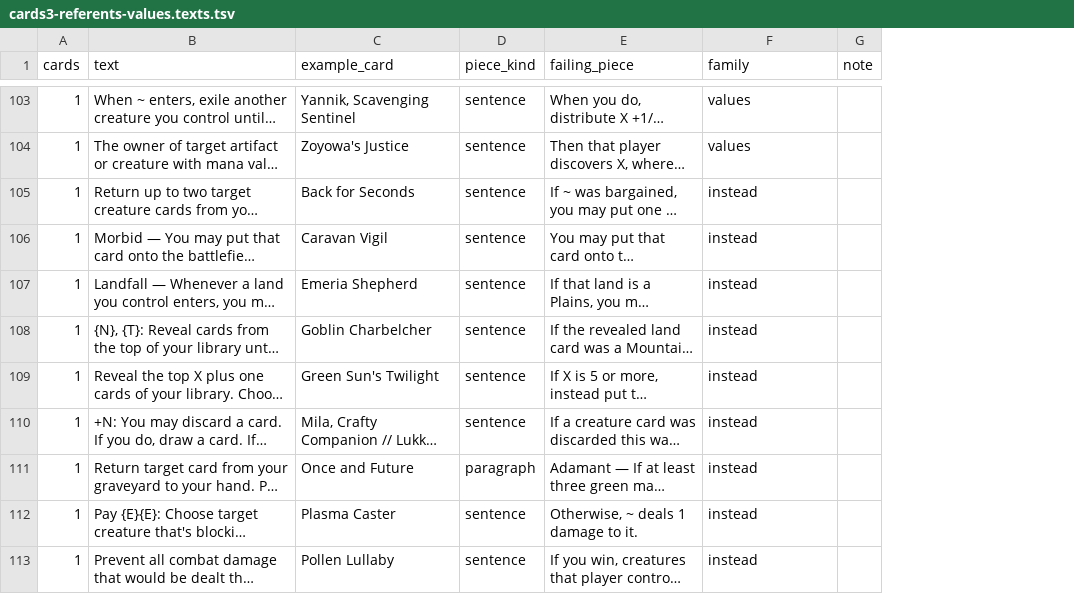
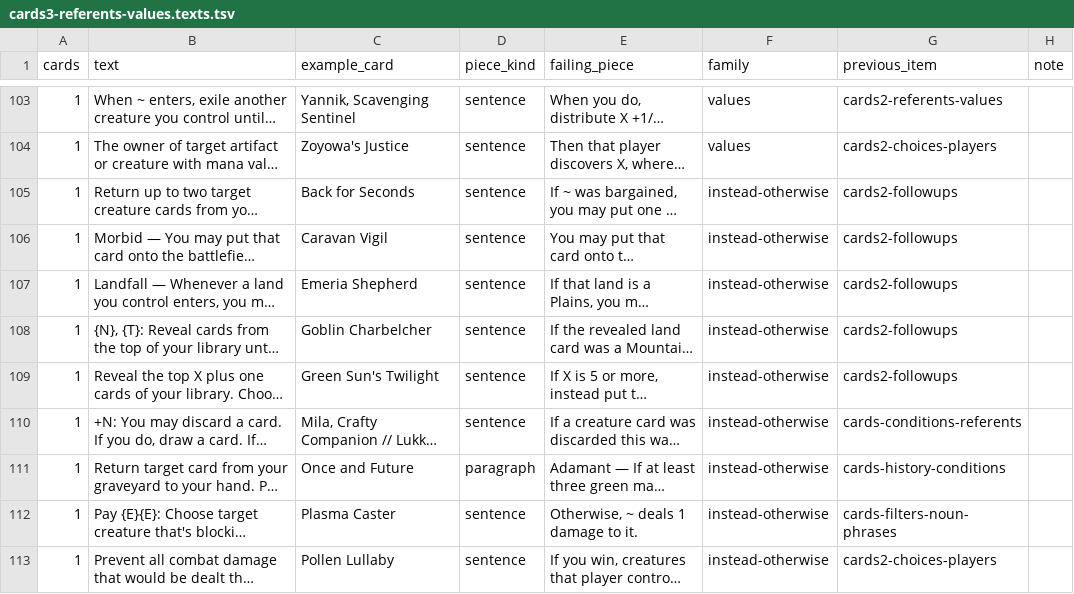
Before and after one commit to morvor/mtg-sim, a TSV file: docs/agents/items/cards3-referents-values.texts.tsv, drawn as a sheet; only a part is shown, gaps mark what is left out; long unchanged cells end in …; the diff covers the shown part only; the diff names each change by its address in the sheet, - before the commit and + after, or states it on an @@ line.

```diff
--- a/docs/agents/items/cards3-referents-values.texts.tsv
+++ b/docs/agents/items/cards3-referents-values.texts.tsv
+column G (previous_item), rows 103-113: cards2-referents-values | cards2-choices-players | cards2-followups | cards2-followups | cards2-followups | cards2-followups | cards2-followups | cards-conditions-referents | cards-history-conditions | cards-filters-noun-phrases | cards2-choices-players
-F105:F113 (family): instead
+F105:F113 (family): instead-otherwise
```
Also changed, not shown: 45 edited cells elsewhere in this file, docs/agents/items/cards3-cast-zones.texts.tsv, docs/agents/items/cards3-combat-statics.texts.tsv, 14 other files.
